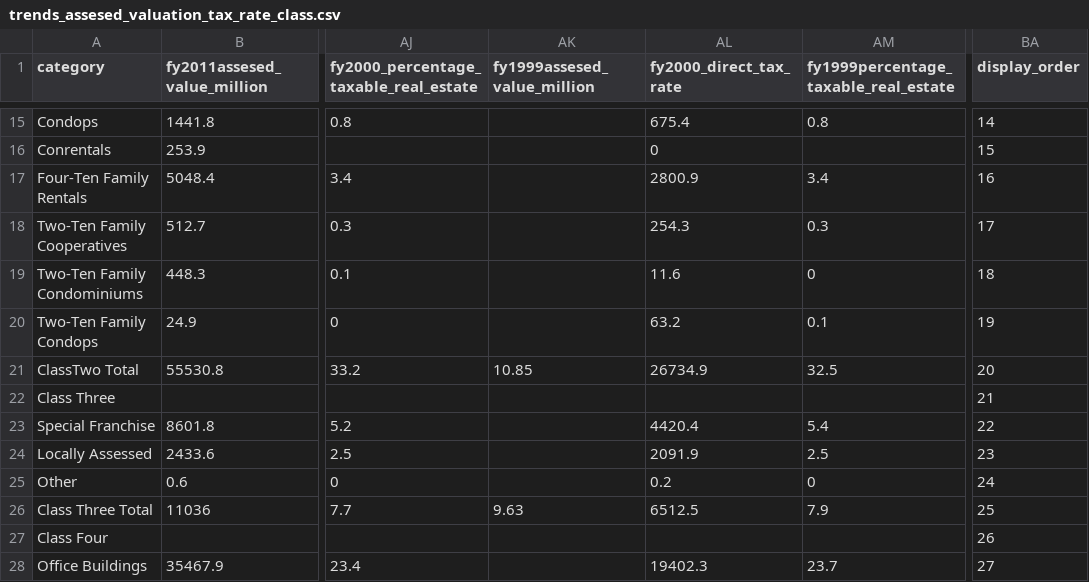
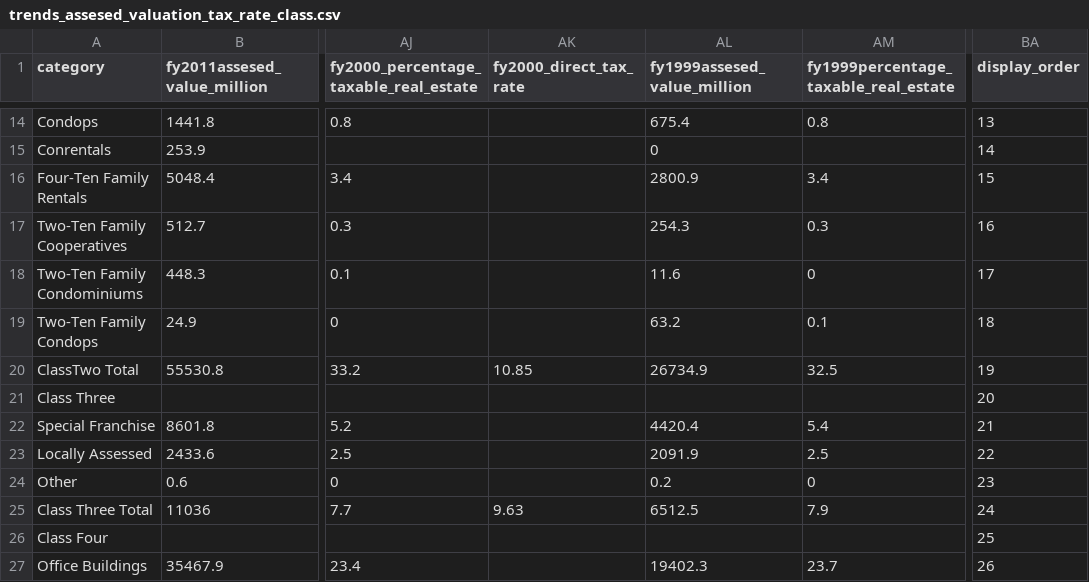
Before and after one commit to vasili4/Checkbook, a CSV file: checkbook/DB scripts/Trends data/trends_assesed_valuation_tax_rate_class.csv, drawn as a sheet; only a part is shown, gaps mark what is left out; addresses are those after the commit; the diff covers the shown part only; the diff names each change by its address in the sheet, - before the commit and + after, or states it on an @@ line.

Commit message:
NYCCHKBK-587 wrong ticket number
git-svn-id: https://omb-dashboardplatform.reisys.com:10039/NYC_Checkbook_2_0/Database@2135 948744eb-f611-4f28-8820-250fb6d8f47d

Former-commit-id: 9a60b03ab8f1f7093c1e6e57db3fe70297cba050

```diff
--- a/checkbook/DB scripts/Trends data/trends_assesed_valuation_tax_rate_class.csv
+++ b/checkbook/DB scripts/Trends data/trends_assesed_valuation_tax_rate_class.csv
-AK1: fy1999assesed_value_million
+AK1: fy2000_direct_tax_rate
-AL1: fy2000_direct_tax_rate
+AL1: fy1999assesed_value_million
-BA14 (display_order): 14
+BA14 (display_order): 13
-BA15 (display_order): 15
+BA15 (display_order): 14
-BA16 (display_order): 16
+BA16 (display_order): 15
-BA17 (display_order): 17
+BA17 (display_order): 16
-BA18 (display_order): 18
+BA18 (display_order): 17
-BA19 (display_order): 19
+BA19 (display_order): 18
-BA20 (display_order): 20
+BA20 (display_order): 19
-BA21 (display_order): 21
+BA21 (display_order): 20
-BA22 (display_order): 22
+BA22 (display_order): 21
-BA23 (display_order): 23
+BA23 (display_order): 22
-BA24 (display_order): 24
+BA24 (display_order): 23
-BA25 (display_order): 25
+BA25 (display_order): 24
-BA26 (display_order): 26
+BA26 (display_order): 25
-BA27 (display_order): 27
+BA27 (display_order): 26
```
Also changed, not shown: 1 removed row and 27 edited cells elsewhere in this file.
